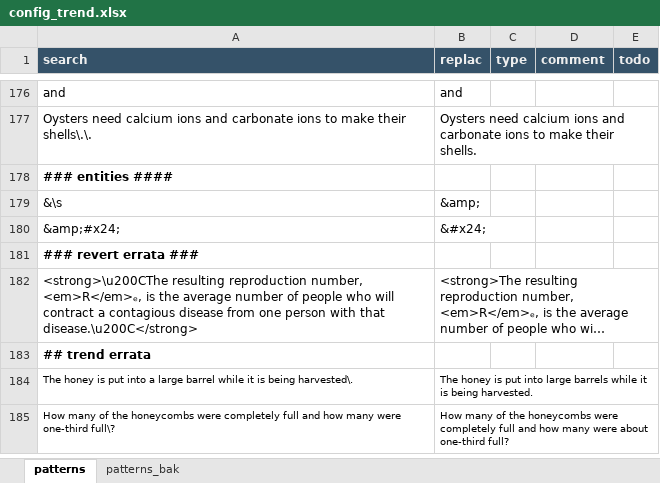
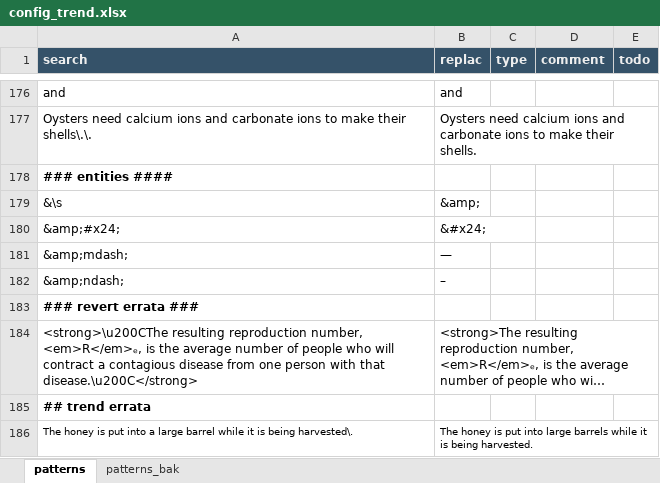
Before and after one commit to capstanlqc/source-xml-linter, an Excel workbook: config_trend.xlsx, sheet patterns, drawn as a sheet; only a part is shown, gaps mark what is left out; the shorter side is filled out with more unchanged rows; long unchanged cells end in …; values as stored, in another font and other column widths than the file's, no borders; the diff names each change by its address in the sheet, - before the commit and + after, or states it on an @@ line.

```diff
--- a/config_trend.xlsx (sheet patterns)
+++ b/config_trend.xlsx (sheet patterns)
+row 181: &amp;mdash; | —
+row 182: &amp;ndash; | –
```
Also changed, not shown: config_new.xlsx.
